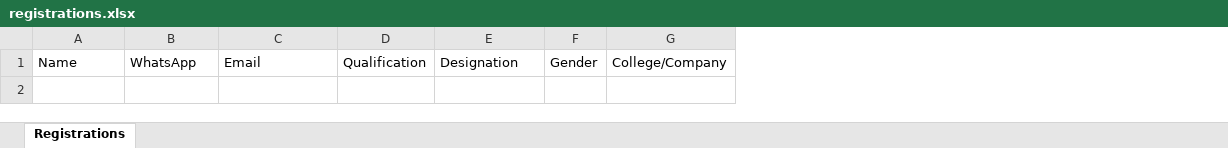
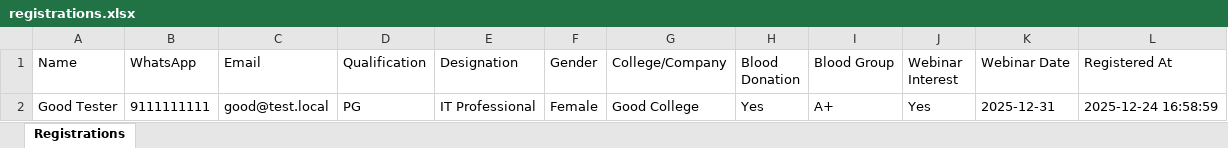
Before and after one commit to vignesh8682091237/register_apjcinfo, an Excel workbook: registrations.xlsx, sheet Registrations, drawn as a sheet; values as stored, in another font and other column widths than the file's, no borders; the diff names each change by its address in the sheet, - before the commit and + after, or states it on an @@ line.

```diff
--- a/registrations.xlsx (sheet Registrations)
+++ b/registrations.xlsx (sheet Registrations)
+column H (Blood Donation), empty
+column I (Blood Group), empty
+column J (Webinar Interest), empty
+column K (Webinar Date), empty
+column L (Registered At), empty
+row 2: Good Tester | 9111111111 | good@test.local | PG | IT Professional | Female | Good College | Yes | A+ | Yes | 2025-12-31 | 2025-12-24 16:58:59
```
Also changed, not shown: 11 other files.
